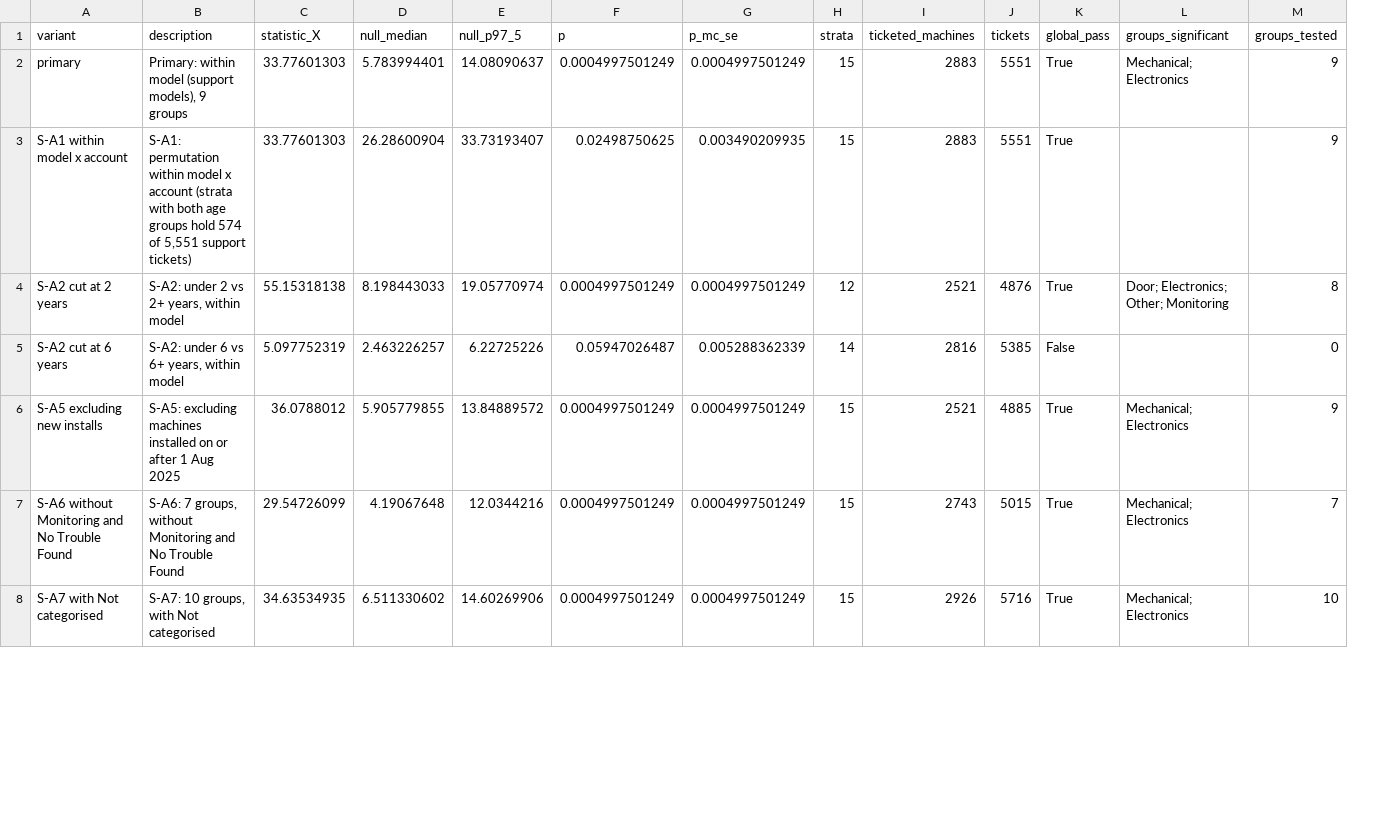
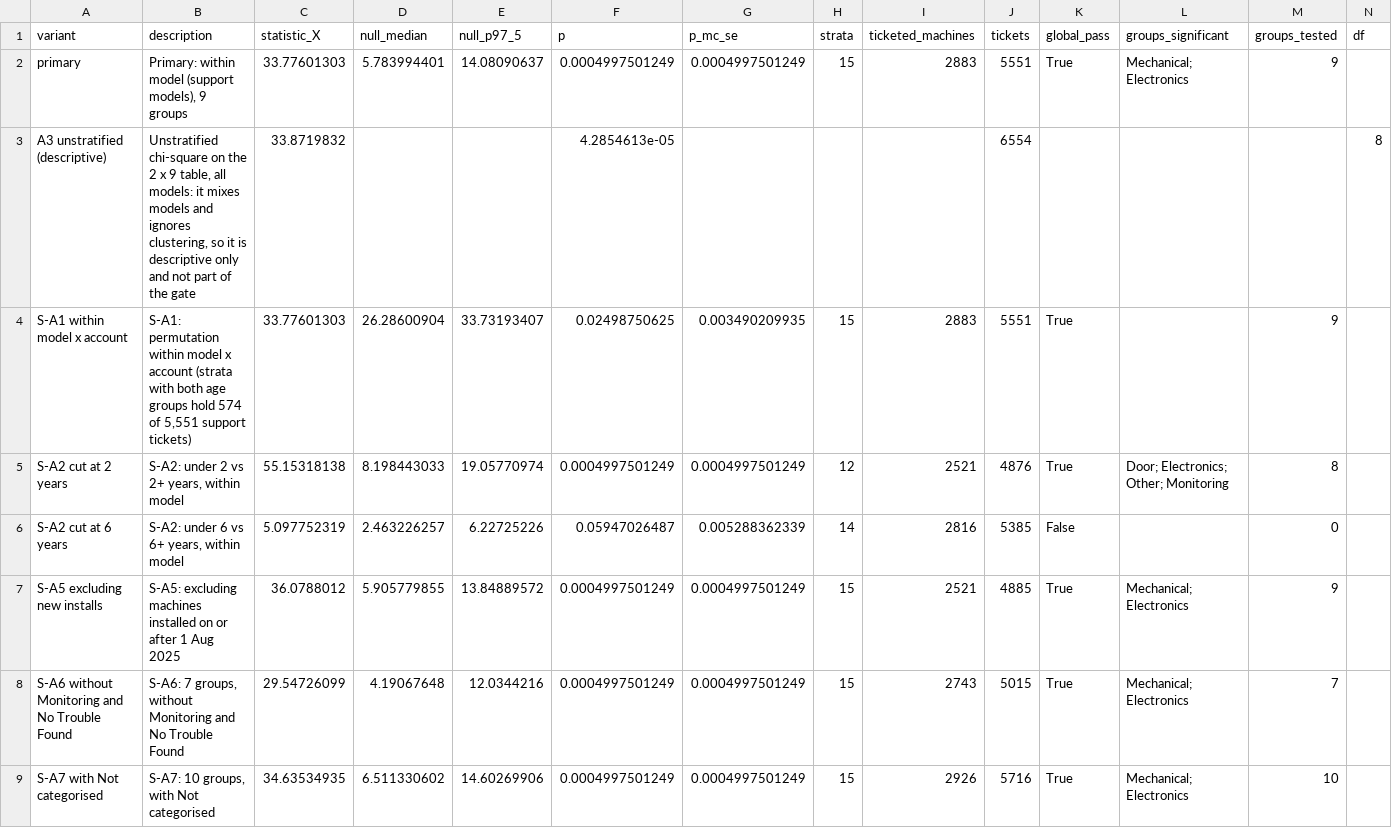
Before and after one commit to zach-yaninek/analytics-lab, a CSV file: verification/outputs/followups/ag_tests.csv, drawn as a sheet; only a part is shown; addresses are those after the commit; the diff names each change by its address in the sheet, - before the commit and + after, or states it on an @@ line.

```diff
--- a/verification/outputs/followups/ag_tests.csv
+++ b/verification/outputs/followups/ag_tests.csv
+column N (df), empty
+row 3: A3 unstratified (descriptive) | Unstratified chi-square on the 2 x 9 table, all models: it mixes models and ignores clustering, so it is descriptive only and not part of the gate | 33.8719832 |  |  | 4.2854613e-05 |  |  |  | 6554 |  |  |  | 8
```
Also changed, not shown: verification/outputs/followups/ag_decomposition.csv, verification/outputs/followups/ag_type_adjusted.csv, 31 other files.
